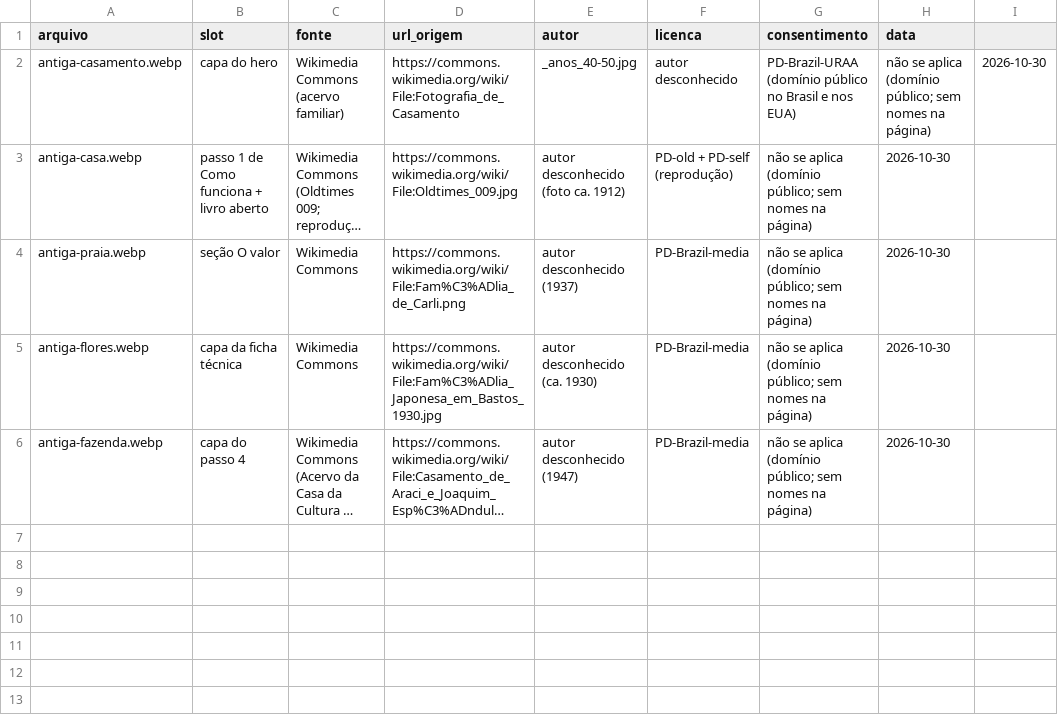
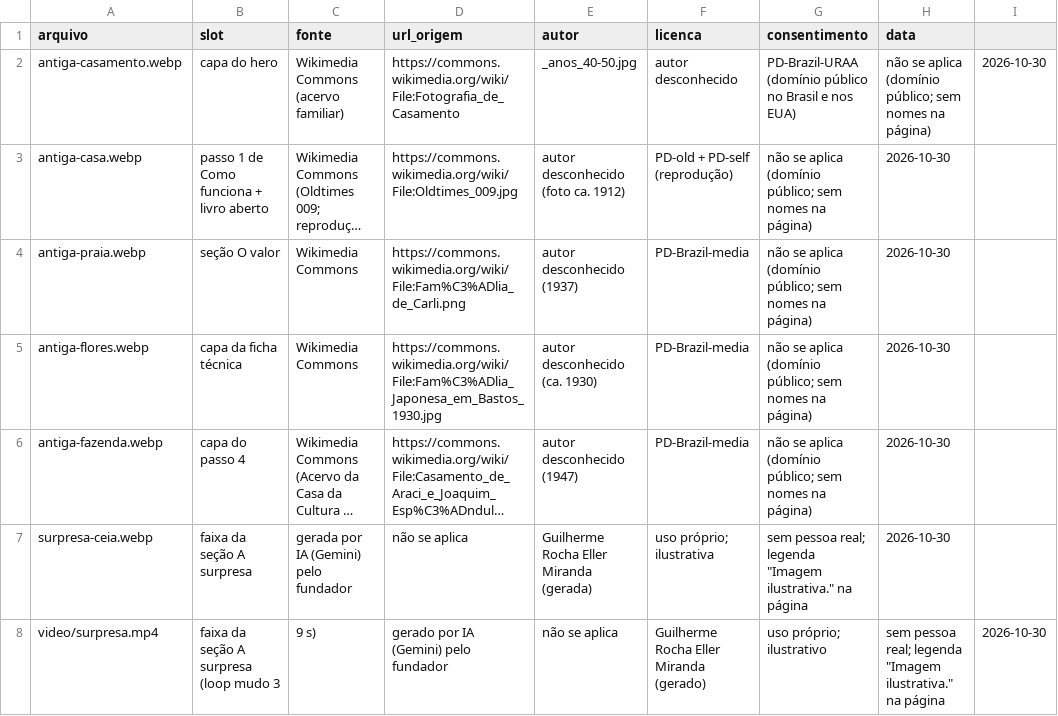
Before and after one commit to guilherme-eller8/ecoa-memorias, a CSV file: brand/image-rights.csv, drawn as a sheet; long unchanged cells end in …; the diff names each change by its address in the sheet, - before the commit and + after, or states it on an @@ line.

```diff
--- a/brand/image-rights.csv
+++ b/brand/image-rights.csv
+row 7: surpresa-ceia.webp | faixa da seção A surpresa | gerada por IA (Gemini) pelo fundador | não se aplica | Guilherme Rocha Eller Miranda (gerada) | uso próprio; ilustrativa | sem pessoa real; legenda "Imagem ilustrativa." na página | 2026-10-30
+row 8: video/surpresa.mp4 | faixa da seção A surpresa (loop mudo 3 | 9 s) | gerado por IA (Gemini) pelo fundador | não se aplica | Guilherme Rocha Eller Miranda (gerado) | uso próprio; ilustrativo | sem pessoa real; legenda "Imagem ilustrativa." na página | 2026-10-30
```
Also changed, not shown: 12 other files.
